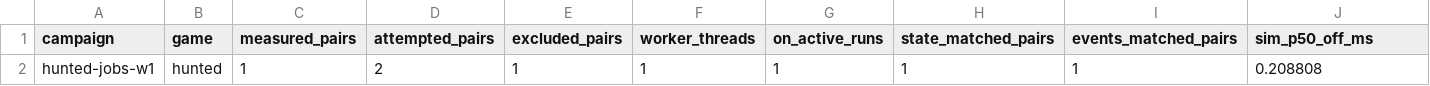
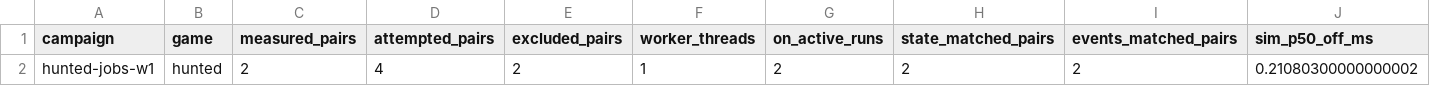
Before and after one commit to gajop/springcabal-dev, a CSV file: docs/benchmarks/2026-10-26/current/jobs.csv, drawn as a sheet; only a part is shown; removed rows and columns are numbered as before the commit, all else as after; rows hold the shown columns only; the diff names each change by its address in the sheet, - before the commit and + after, or states it on an @@ line.

```diff
--- a/docs/benchmarks/2026-10-26/current/jobs.csv
+++ b/docs/benchmarks/2026-10-26/current/jobs.csv
-row 2: hunted-jobs-w1 | hunted | 1 | 2 | 1 | 1 | 1 | 1 | 1 | 0.208808
+row 2: hunted-jobs-w1 | hunted | 2 | 4 | 2 | 1 | 2 | 2 | 2 | 0.21080300000000002
```
Also changed, not shown: docs/benchmarks/2026-10-26/current/language.csv, 18 other files.
